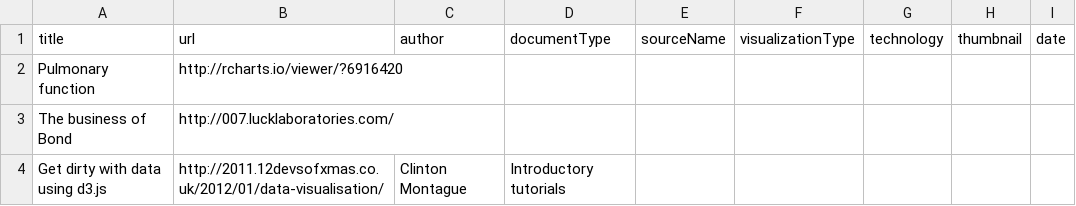
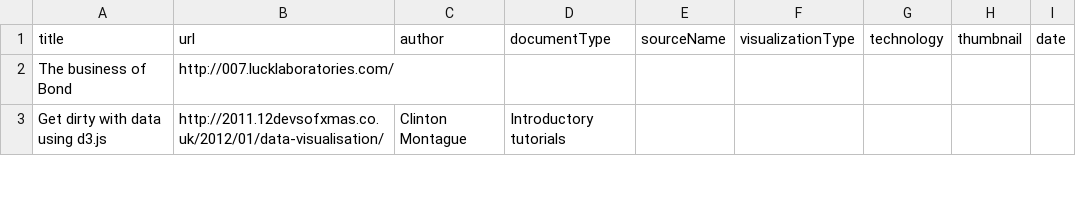
Before and after one commit to iandunham/gallery, a CSV file: d3gallery_feb282013.csv, drawn as a sheet; only a part is shown.

Commit message:
test

```diff
--- a/d3gallery_feb282013.csv
+++ b/d3gallery_feb282013.csv
@@ -1,3 +1,2 @@
 title,url,author,documentType,sourceName,visualizationType,technology,thumbnail,date
-Pulmonary function,http://rcharts.io/viewer/?6916420,,,,,,,
 The business of Bond,http://007.lucklaboratories.com/,,,,,,,
```
